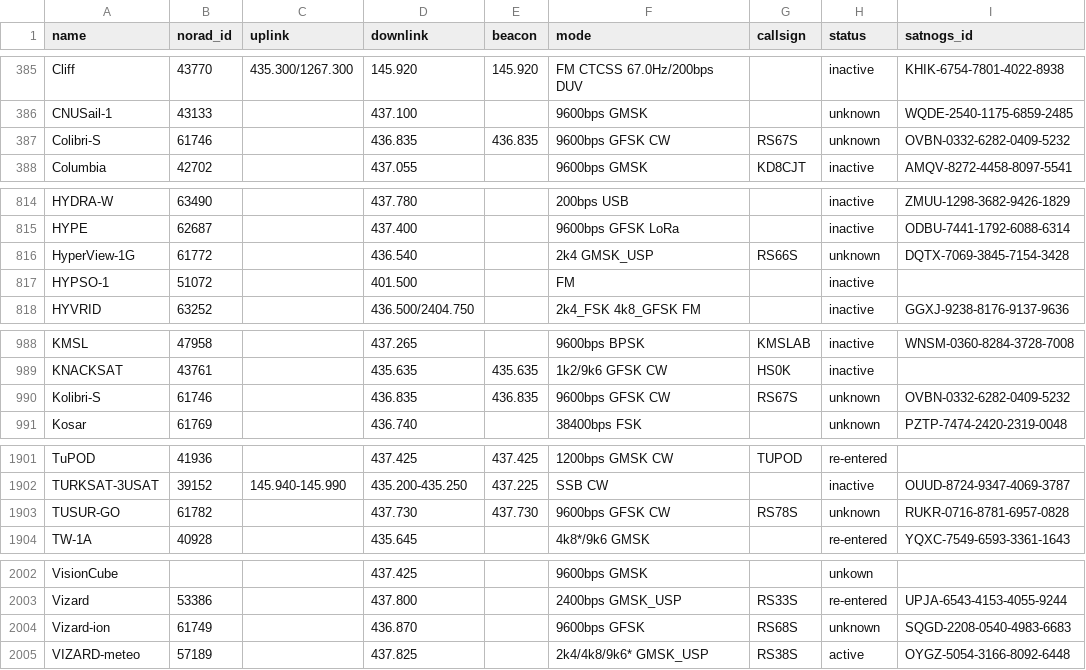
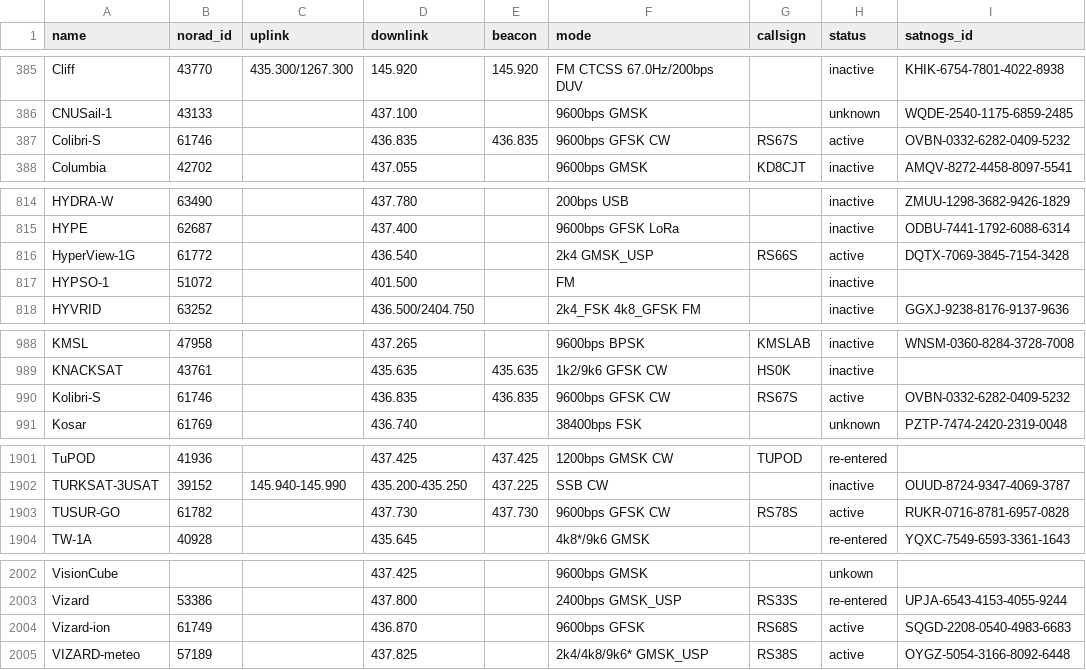
Before and after one commit to hyundotio/amateur-satellite-database, a CSV file: data/amsat-all-frequencies.csv, drawn as a sheet; only a part is shown, gaps mark what is left out.

```diff
--- a/data/amsat-all-frequencies.csv
+++ b/data/amsat-all-frequencies.csv
@@ -386,3 +386,3 @@ Cliff,43770,435.300/1267.300,145.920,145.920,FM CTCSS 67.0Hz/200bps DUV,,inactiv
 CNUSail-1,43133,,437.100,,9600bps GMSK,,unknown,WQDE-2540-1175-6859-2485
-Colibri-S,61746,,436.835,436.835,9600bps GFSK CW,RS67S,unknown,OVBN-0332-6282-0409-5232
+Colibri-S,61746,,436.835,436.835,9600bps GFSK CW,RS67S,active,OVBN-0332-6282-0409-5232
 Columbia,42702,,437.055,,9600bps GMSK,KD8CJT,inactive,AMQV-8272-4458-8097-5541
@@ -815,3 +815,3 @@ HYDRA-W,63490,,437.780,,200bps USB,,inactive,ZMUU-1298-3682-9426-1829
 HYPE,62687,,437.400,,9600bps GFSK LoRa,,inactive,ODBU-7441-1792-6088-6314
-HyperView-1G,61772,,436.540,,2k4 GMSK_USP,RS66S,unknown,DQTX-7069-3845-7154-3428
+HyperView-1G,61772,,436.540,,2k4 GMSK_USP,RS66S,active,DQTX-7069-3845-7154-3428
 HYPSO-1,51072,,401.500,,FM,,inactive,
@@ -989,3 +989,3 @@ KMSL,47958,,437.265,,9600bps BPSK,KMSLAB,inactive,WNSM-0360-8284-3728-7008
 KNACKSAT,43761,,435.635,435.635,1k2/9k6 GFSK CW,HS0K,inactive,
-Kolibri-S,61746,,436.835,436.835,9600bps GFSK CW,RS67S,unknown,OVBN-0332-6282-0409-5232
+Kolibri-S,61746,,436.835,436.835,9600bps GFSK CW,RS67S,active,OVBN-0332-6282-0409-5232
 Kosar,61769,,436.740,,38400bps FSK,,unknown,PZTP-7474-2420-2319-0048
@@ -1902,3 +1902,3 @@ TuPOD,41936,,437.425,437.425,1200bps GMSK CW,TUPOD,re-entered,
 TURKSAT-3USAT,39152,145.940-145.990,435.200-435.250,437.225,SSB CW,,inactive,OUUD-8724-9347-4069-3787
-TUSUR-GO,61782,,437.730,437.730,9600bps GFSK CW,RS78S,unknown,RUKR-0716-8781-6957-0828
+TUSUR-GO,61782,,437.730,437.730,9600bps GFSK CW,RS78S,active,RUKR-0716-8781-6957-0828
 TW-1A,40928,,435.645,,4k8*/9k6 GMSK,,re-entered,YQXC-7549-6593-3361-1643
@@ -2003,3 +2003,3 @@ VisionCube,,,437.425,,9600bps GMSK,,unkown,
 Vizard,53386,,437.800,,2400bps GMSK_USP,RS33S,re-entered,UPJA-6543-4153-4055-9244
-Vizard-ion,61749,,436.870,,9600bps GFSK,RS68S,unknown,SQGD-2208-0540-4983-6683
+Vizard-ion,61749,,436.870,,9600bps GFSK,RS68S,active,SQGD-2208-0540-4983-6683
 VIZARD-meteo,57189,,437.825,,2k4/4k8/9k6* GMSK_USP,RS38S,active,OYGZ-5054-3166-8092-6448
```
Also changed, not shown: data/amsat-active-frequencies.csv, 2 other files.
